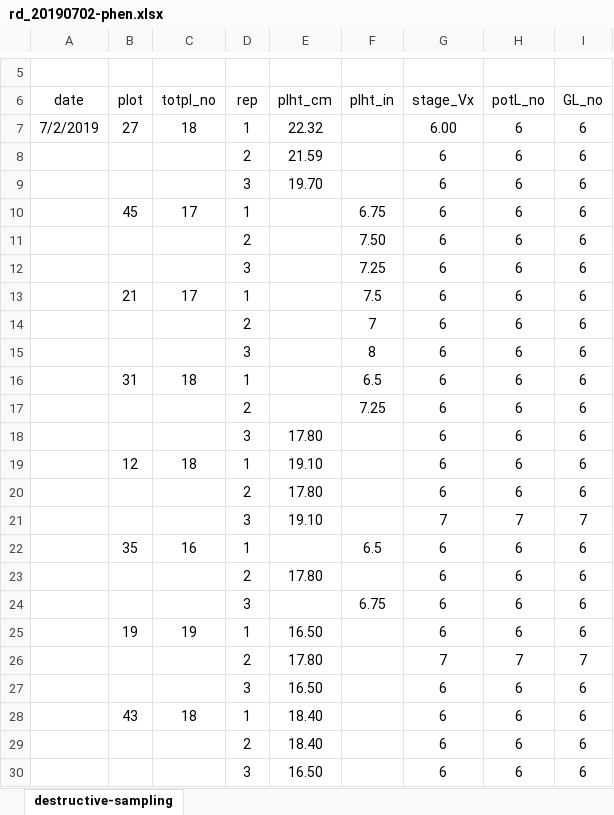
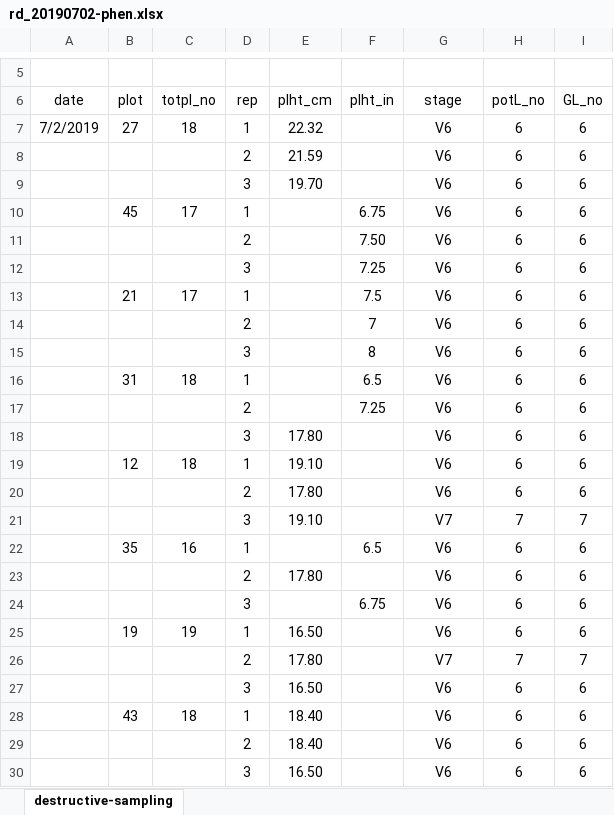
Before and after one commit to vanichols/maRsden, an Excel workbook: data-raw/_raw/vn/2019/rd_20190702-phen.xlsx, sheet destructive-sampling, drawn as a sheet; only a part is shown, gaps mark what is left out; values as stored, in another font and other column widths than the file's, no borders; the diff names each change by its address in the sheet, - before the commit and + after, or states it on an @@ line.

```diff
--- a/data-raw/_raw/vn/2019/rd_20190702-phen.xlsx (sheet destructive-sampling)
+++ b/data-raw/_raw/vn/2019/rd_20190702-phen.xlsx (sheet destructive-sampling)
-G6: stage_Vx
+G6: stage
-G7 (stage): 6.00
+G7 (stage): V6
-G8:G20 (stage): 6
+G8:G20 (stage): V6
-G21 (stage): 7
+G21 (stage): V7
-G22:G25 (stage): 6
+G22:G25 (stage): V6
-G26 (stage): 7
+G26 (stage): V7
-G27:G30 (stage): 6
+G27:G30 (stage): V6
```
Also changed, not shown: data-raw/_raw/vn/2019/rd_20190626-phen.xlsx, data-raw/_raw/vn/2019/rd_20190709-phen.xlsx, 9 other files.
